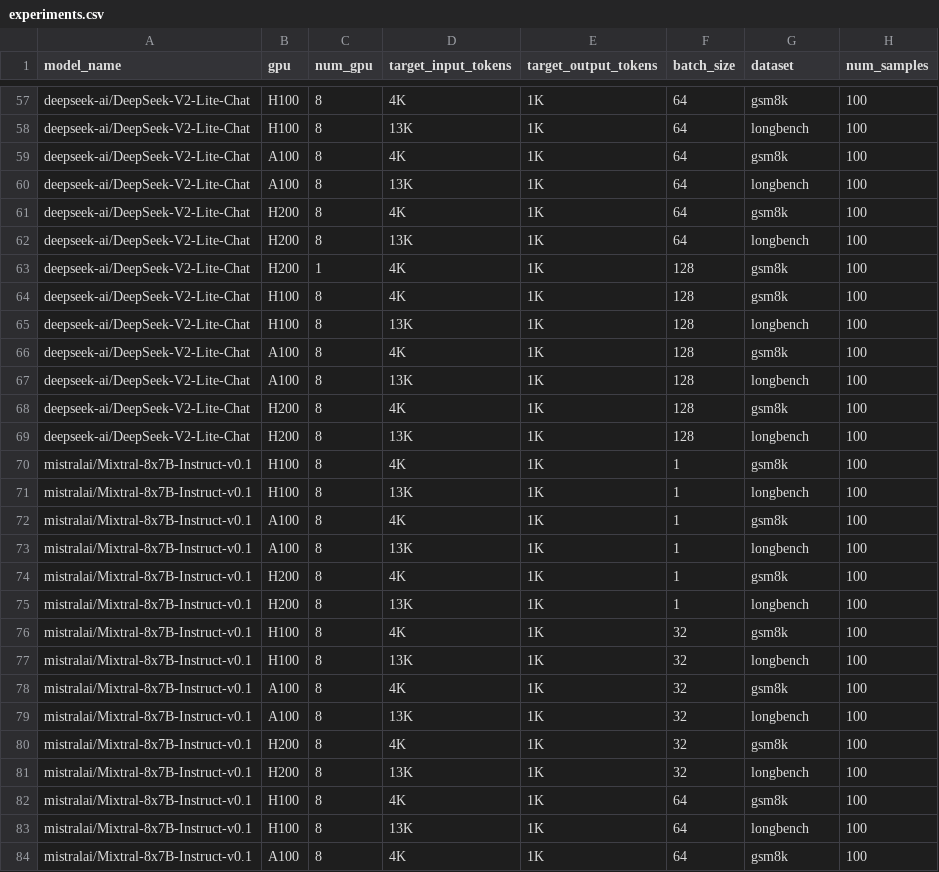
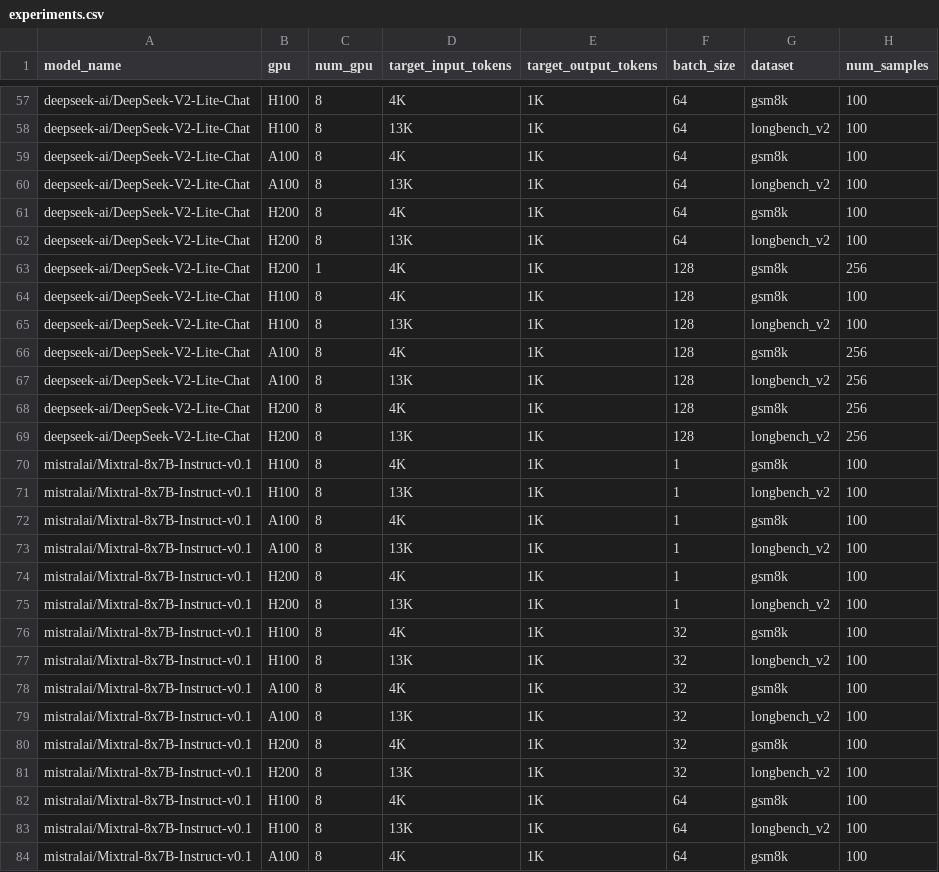
Before and after one commit to markxio/teas, a CSV file: sweep/data/experiments.csv, drawn as a sheet; only a part is shown, gaps mark what is left out; the diff covers the shown part only; the diff names each change by its address in the sheet, - before the commit and + after, or states it on an @@ line.

Commit message:
num_samples=256 for batch_size>100

```diff
--- a/sweep/data/experiments.csv
+++ b/sweep/data/experiments.csv
-G58 (dataset): longbench
+G58 (dataset): longbench_v2
-G60 (dataset): longbench
+G60 (dataset): longbench_v2
-G62 (dataset): longbench
+G62 (dataset): longbench_v2
-H63 (num_samples): 100
+H63 (num_samples): 256
-G65 (dataset): longbench
+G65 (dataset): longbench_v2
-H66:H69 (num_samples): 100
+H66:H69 (num_samples): 256
-G67 (dataset): longbench
+G67 (dataset): longbench_v2
-G69 (dataset): longbench
+G69 (dataset): longbench_v2
-G71 (dataset): longbench
+G71 (dataset): longbench_v2
-G73 (dataset): longbench
+G73 (dataset): longbench_v2
-G75 (dataset): longbench
+G75 (dataset): longbench_v2
-G77 (dataset): longbench
+G77 (dataset): longbench_v2
-G79 (dataset): longbench
+G79 (dataset): longbench_v2
-G81 (dataset): longbench
+G81 (dataset): longbench_v2
-G83 (dataset): longbench
+G83 (dataset): longbench_v2
```
Also changed, not shown: 66 edited cells elsewhere in this file, 1 other file.
